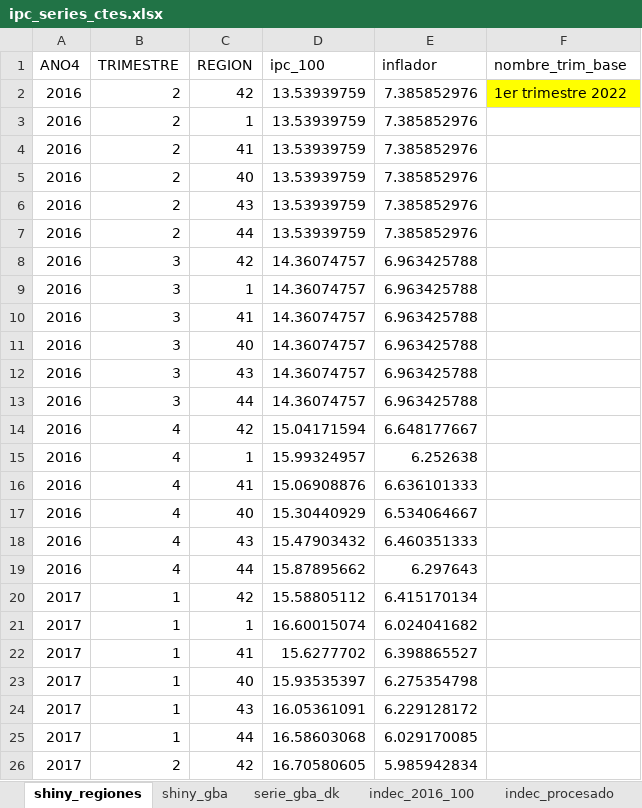
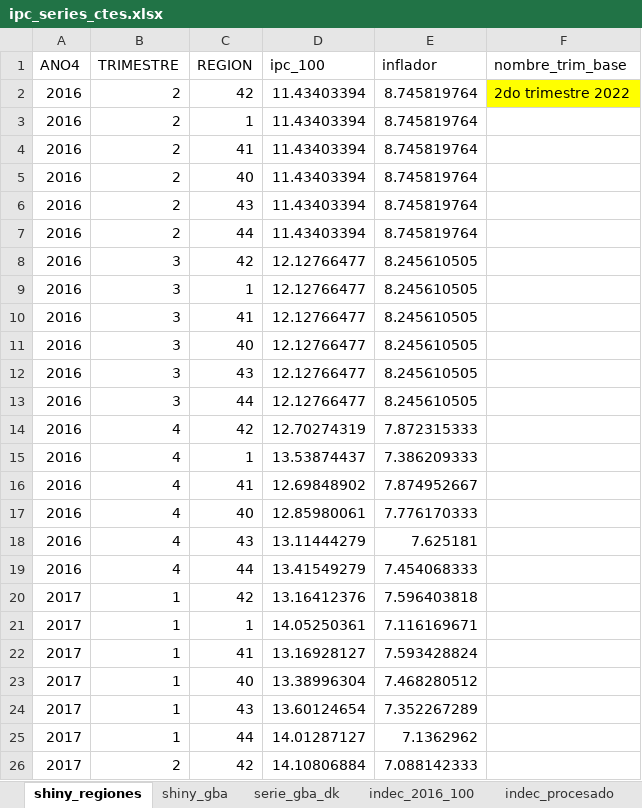
Before and after one commit to Ecofeminita/shinyapp, an Excel workbook: preprocesamiento/fuentes/ipc_series_ctes.xlsx, sheet shiny_regiones, drawn as a sheet; only a part is shown; values as stored, in another font and other column widths than the file's, no borders; the diff covers the shown part only; the diff names each change by its address in the sheet, - before the commit and + after, or states it on an @@ line.

```diff
--- a/preprocesamiento/fuentes/ipc_series_ctes.xlsx (sheet shiny_regiones)
+++ b/preprocesamiento/fuentes/ipc_series_ctes.xlsx (sheet shiny_regiones)
-D2:D7 (ipc_100): 13.53939759
+D2:D7 (ipc_100): 11.43403394
-E2:E7 (inflador): 7.385852976
+E2:E7 (inflador): 8.745819764
-F2 (nombre_trim_base): 1er trimestre 2022
+F2 (nombre_trim_base): 2do trimestre 2022
-D8:D13 (ipc_100): 14.36074757
+D8:D13 (ipc_100): 12.12766477
-E8:E13 (inflador): 6.963425788
+E8:E13 (inflador): 8.245610505
-D14 (ipc_100): 15.04171594
+D14 (ipc_100): 12.70274319
-E14 (inflador): 6.648177667
+E14 (inflador): 7.872315333
-D15 (ipc_100): 15.99324957
+D15 (ipc_100): 13.53874437
-E15 (inflador): 6.252638
+E15 (inflador): 7.386209333
-D16 (ipc_100): 15.06908876
+D16 (ipc_100): 12.69848902
-E16 (inflador): 6.636101333
+E16 (inflador): 7.874952667
-D17 (ipc_100): 15.30440929
+D17 (ipc_100): 12.85980061
-E17 (inflador): 6.534064667
+E17 (inflador): 7.776170333
-D18 (ipc_100): 15.47903432
+D18 (ipc_100): 13.11444279
-E18 (inflador): 6.460351333
+E18 (inflador): 7.625181
-D19 (ipc_100): 15.87895662
+D19 (ipc_100): 13.41549279
-E19 (inflador): 6.297643
+E19 (inflador): 7.454068333
-D20 (ipc_100): 15.58805112
+D20 (ipc_100): 13.16412376
-E20 (inflador): 6.415170134
+E20 (inflador): 7.596403818
-D21 (ipc_100): 16.60015074
+D21 (ipc_100): 14.05250361
-E21 (inflador): 6.024041682
+E21 (inflador): 7.116169671
-D22 (ipc_100): 15.6277702
+D22 (ipc_100): 13.16928127
-E22 (inflador): 6.398865527
+E22 (inflador): 7.593428824
-D23 (ipc_100): 15.93535397
+D23 (ipc_100): 13.38996304
-E23 (inflador): 6.275354798
+E23 (inflador): 7.468280512
-D24 (ipc_100): 16.05361091
+D24 (ipc_100): 13.60124654
-E24 (inflador): 6.229128172
+E24 (inflador): 7.352267289
-D25 (ipc_100): 16.58603068
+D25 (ipc_100): 14.01287127
-E25 (inflador): 6.029170085
+E25 (inflador): 7.1362962
-D26 (ipc_100): 16.70580605
+D26 (ipc_100): 14.10806884
-E26 (inflador): 5.985942834
+E26 (inflador): 7.088142333
```
Also changed, not shown: other rows of this sheet, sheet indec_procesado, sheet indec_2016_100, preprocesamiento/ipc_aux.xlsx, 5 other files.
